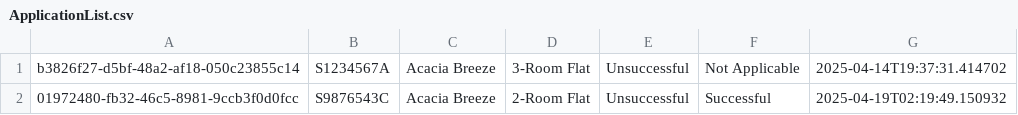
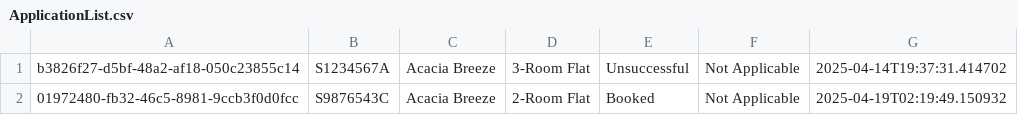
Before and after one commit to julia237500/SC2002-Group-Project, a CSV file: data/ApplicationList.csv, drawn as a sheet.

Commit message:
Receipt 1. Able to generate receipt for booked application 2. Auto generate receipt when application is booked

```diff
--- a/data/ApplicationList.csv
+++ b/data/ApplicationList.csv
@@ -1,2 +1,2 @@
 b3826f27-d5bf-48a2-af18-050c23855c14,S1234567A,Acacia Breeze,3-Room Flat,Unsuccessful,Not Applicable,2025-04-14T19:37:31.414702
-01972480-fb32-46c5-8981-9ccb3f0d0fcc,S9876543C,Acacia Breeze,2-Room Flat,Unsuccessful,Successful,2025-04-19T02:19:49.150932
+01972480-fb32-46c5-8981-9ccb3f0d0fcc,S9876543C,Acacia Breeze,2-Room Flat,Booked,Not Applicable,2025-04-19T02:19:49.150932
```
Also changed, not shown: 9 other files.
